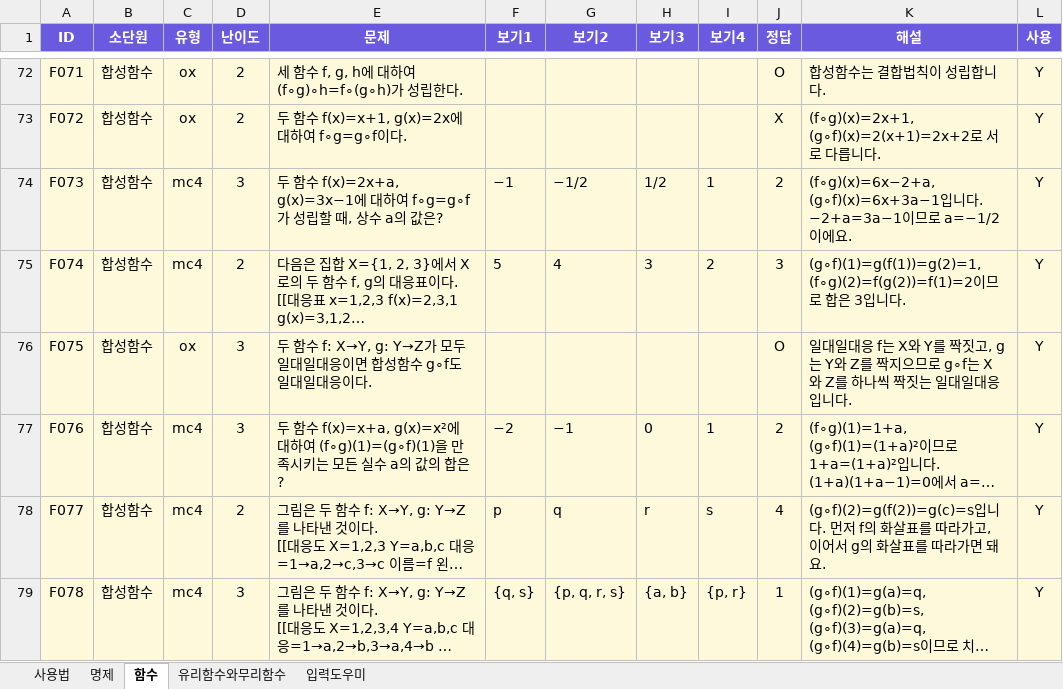
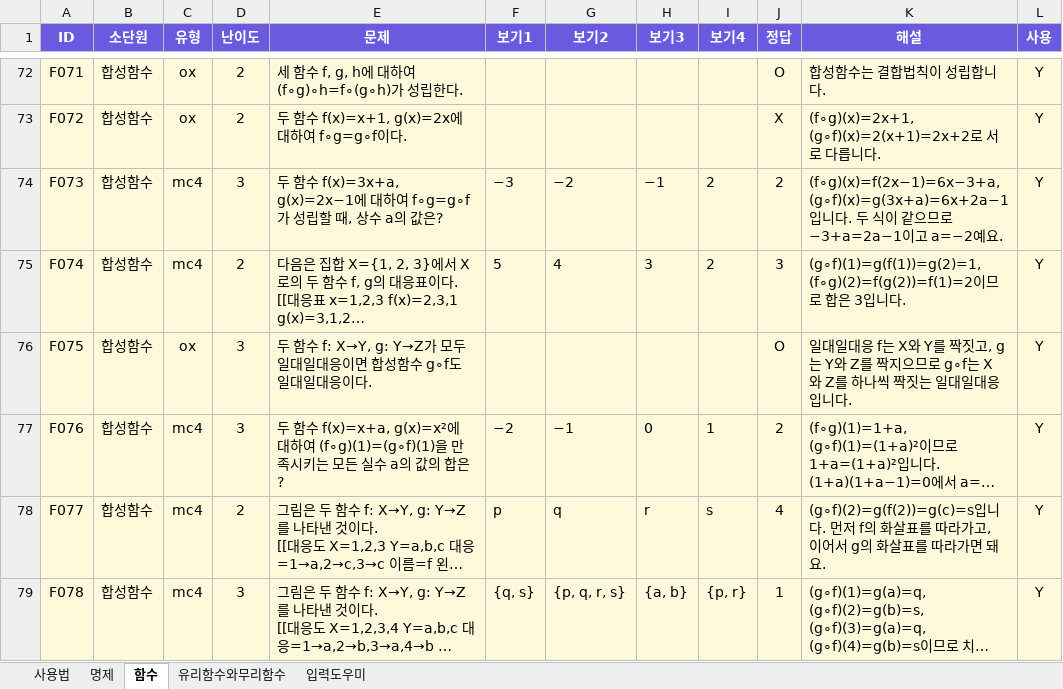
Before and after one commit to kijung4041-ui/math_quiz, an Excel workbook: questions.xlsx, sheet 함수, drawn as a sheet; only a part is shown, gaps mark what is left out; long unchanged cells end in …; values as stored, in another font and other column widths than the file's, no borders; conditional formats not drawn; the diff names each change by its address in the sheet, - before the commit and + after, or states it on an @@ line.

```diff
--- a/questions.xlsx (sheet 함수)
+++ b/questions.xlsx (sheet 함수)
-E74 (문제): …함수 f(x)=2x+a, g(x)=3x−1에 대하…
+E74 (문제): …함수 f(x)=3x+a, g(x)=2x−1에 대하…
-F74 (보기1): −1
+F74 (보기1): −3
-G74 (보기2): −1/2
+G74 (보기2): −2
-H74 (보기3): 1/2
+H74 (보기3): −1
-I74 (보기4): 1
+I74 (보기4): 2
-K74 (해설): (f∘g)(x)=6x−2+a, (g∘f)(x)=6x+3a−1입니다. −2+a=3a−1이므로 a=−1/2이에요.
+K74 (해설): (f∘g)(x)=f(2x−1)=6x−3+a, (g∘f)(x)=g(3x+a)=6x+2a−1입니다. 두 식이 같으므로 −3+a=2a−1이고 a=−2예요.
```
Also changed, not shown: 2 other files.
